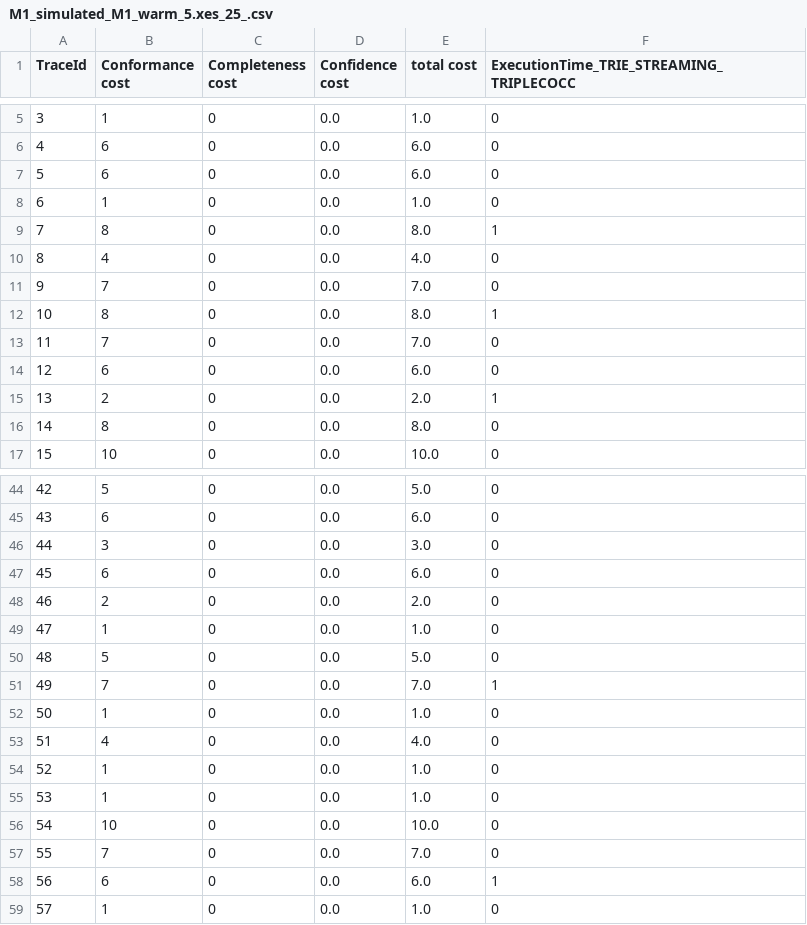
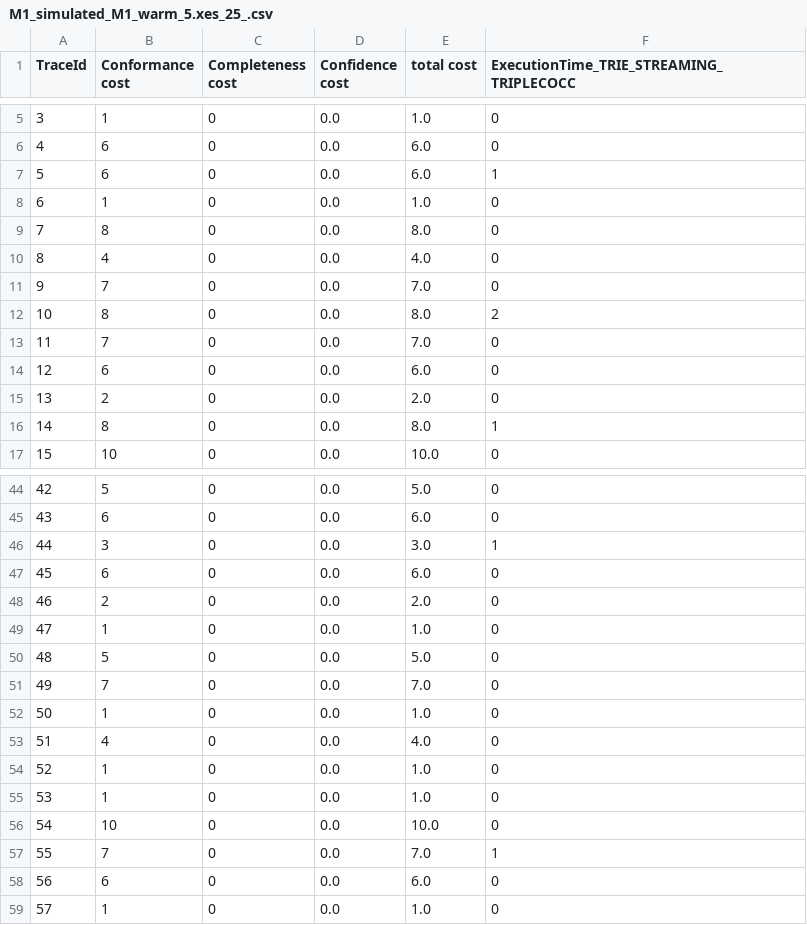
Before and after one commit to MaxTNielsen/ConformanceCheckingUsingTries, a CSV file: Python scripts/conf, compl, confi/M1_simulated_M1_warm_5.xes_25_.csv, drawn as a sheet; only a part is shown, gaps mark what is left out; the diff covers the shown part only.

```diff
--- a/Python scripts/conf, compl, confi/M1_simulated_M1_warm_5.xes_25_.csv
+++ b/Python scripts/conf, compl, confi/M1_simulated_M1_warm_5.xes_25_.csv
@@ -6,12 +6,12 @@ TraceId, Conformance cost, Completeness cost, Confidence cost, total cost, Execu
 4,6,0,0.0,6.0,0
-5,6,0,0.0,6.0,0
+5,6,0,0.0,6.0,1
 6,1,0,0.0,1.0,0
-7,8,0,0.0,8.0,1
+7,8,0,0.0,8.0,0
 8,4,0,0.0,4.0,0
 9,7,0,0.0,7.0,0
-10,8,0,0.0,8.0,1
+10,8,0,0.0,8.0,2
 11,7,0,0.0,7.0,0
 12,6,0,0.0,6.0,0
-13,2,0,0.0,2.0,1
-14,8,0,0.0,8.0,0
+13,2,0,0.0,2.0,0
+14,8,0,0.0,8.0,1
 15,10,0,0.0,10.0,0
@@ -45,3 +45,3 @@ TraceId, Conformance cost, Completeness cost, Confidence cost, total cost, Execu
 43,6,0,0.0,6.0,0
-44,3,0,0.0,3.0,0
+44,3,0,0.0,3.0,1
 45,6,0,0.0,6.0,0
@@ -50,3 +50,3 @@ TraceId, Conformance cost, Completeness cost, Confidence cost, total cost, Execu
 48,5,0,0.0,5.0,0
-49,7,0,0.0,7.0,1
+49,7,0,0.0,7.0,0
 50,1,0,0.0,1.0,0
@@ -56,4 +56,4 @@ TraceId, Conformance cost, Completeness cost, Confidence cost, total cost, Execu
 54,10,0,0.0,10.0,0
-55,7,0,0.0,7.0,0
-56,6,0,0.0,6.0,1
+55,7,0,0.0,7.0,1
+56,6,0,0.0,6.0,0
 57,1,0,0.0,1.0,0
```
Also changed, not shown: 6 edited cells elsewhere in this file, Java project/output/disc3/M1_simulated_M1_warm_2.xes_14_.csv, Python scripts/conf, compl, confi/M1_simulated_M1.xes_14_.csv, 5 other files.
